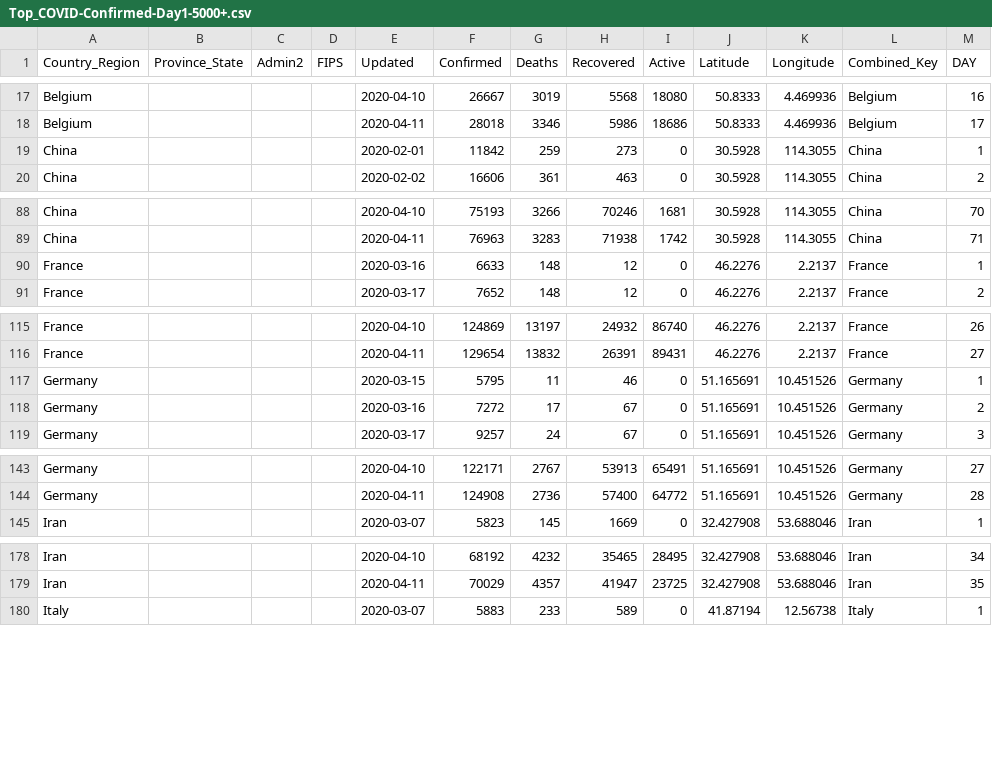
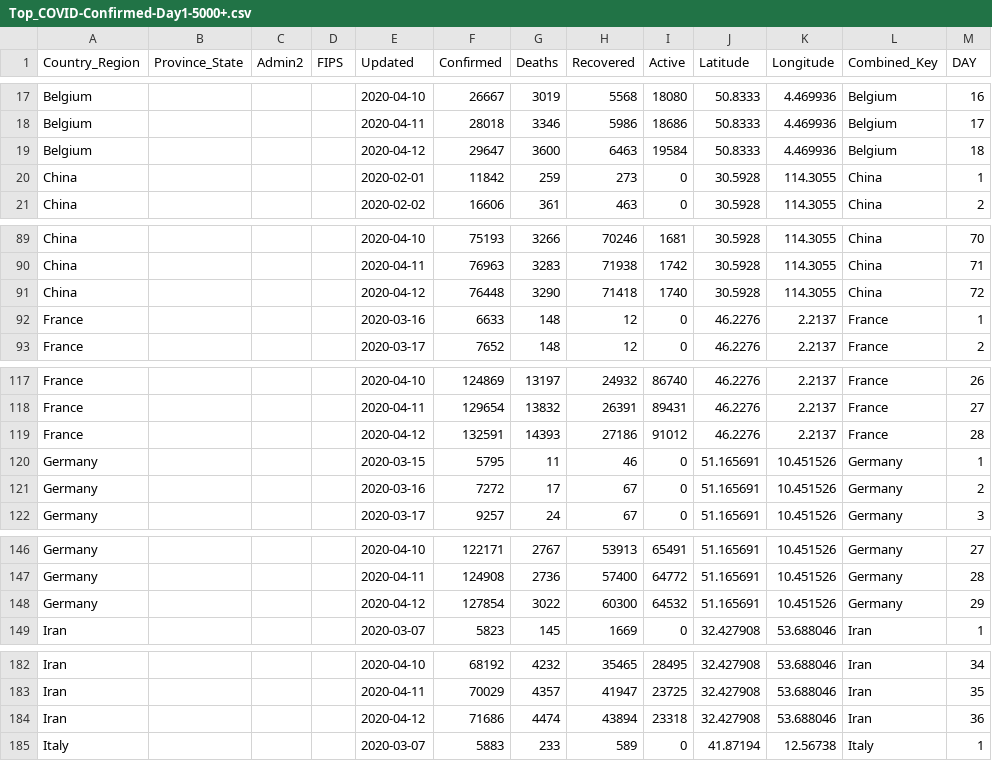
Before and after one commit to ClearsenseData/COVID-Data, a CSV file: Top_COVID-Confirmed-Day1-5000+.csv, drawn as a sheet; only a part is shown, gaps mark what is left out; the diff covers the shown part only.

Commit message:
COVIDDailyUpdate

```diff
--- a/Top_COVID-Confirmed-Day1-5000+.csv
+++ b/Top_COVID-Confirmed-Day1-5000+.csv
@@ -18,2 +18,3 @@ Belgium,"","","",2020-04-10,26667,3019,5568,18080,50.8333,4.469936,Belgium,16
 Belgium,"","","",2020-04-11,28018,3346,5986,18686,50.8333,4.469936,Belgium,17
+Belgium,"","","",2020-04-12,29647,3600,6463,19584,50.8333,4.469936,Belgium,18
 China,"","","",2020-02-01,11842,259,273,0,30.5928,114.3055,China,1
@@ -89,2 +90,3 @@ China,"","","",2020-04-10,75193,3266,70246,1681,30.5928,114.3055,China,70
 China,"","","",2020-04-11,76963,3283,71938,1742,30.5928,114.3055,China,71
+China,"","","",2020-04-12,76448,3290,71418,1740,30.5928,114.3055,China,72
 France,"","","",2020-03-16,6633,148,12,0,46.2276,2.2137,France,1
@@ -116,2 +118,3 @@ France,"","","",2020-04-10,124869,13197,24932,86740,46.2276,2.2137,France,26
 France,"","","",2020-04-11,129654,13832,26391,89431,46.2276,2.2137,France,27
+France,"","","",2020-04-12,132591,14393,27186,91012,46.2276,2.2137,France,28
 Germany,"","","",2020-03-15,5795,11,46,0,51.165691,10.451526,Germany,1
@@ -144,2 +147,3 @@ Germany,"","","",2020-04-10,122171,2767,53913,65491,51.165691,10.451526,Germany,
 Germany,"","","",2020-04-11,124908,2736,57400,64772,51.165691,10.451526,Germany,28
+Germany,"","","",2020-04-12,127854,3022,60300,64532,51.165691,10.451526,Germany,29
 Iran,"","","",2020-03-07,5823,145,1669,0,32.427908,53.688046,Iran,1
@@ -179,2 +183,3 @@ Iran,"","","",2020-04-10,68192,4232,35465,28495,32.427908,53.688046,Iran,34
 Iran,"","","",2020-04-11,70029,4357,41947,23725,32.427908,53.688046,Iran,35
+Iran,"","","",2020-04-12,71686,4474,43894,23318,32.427908,53.688046,Iran,36
 Italy,"","","",2020-03-07,5883,233,589,0,41.87194,12.56738,Italy,1
```
Also changed, not shown: 5 added rows elsewhere in this file, 2 other files.
